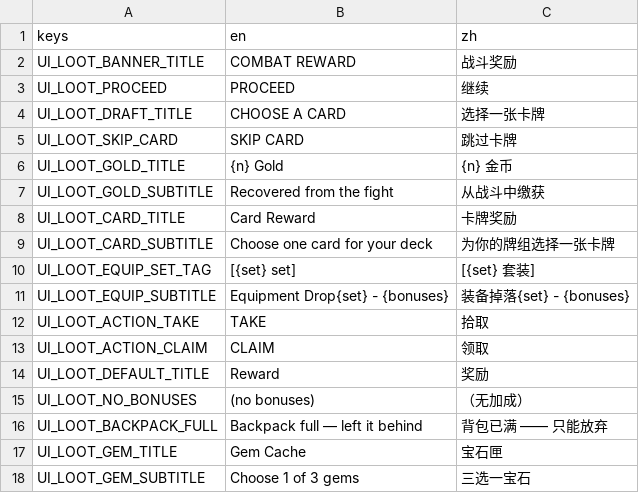
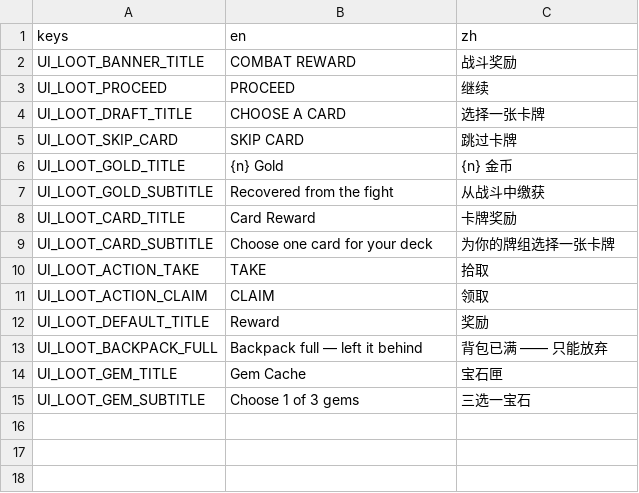
Before and after one commit to Jelly13124/Cardgame, a CSV file: assets/translations/ui_loot.csv, drawn as a sheet; the diff names each change by its address in the sheet, - before the commit and + after, or states it on an @@ line.

```diff
--- a/assets/translations/ui_loot.csv
+++ b/assets/translations/ui_loot.csv
-row 10: UI_LOOT_EQUIP_SET_TAG | [{set} set] | [{set} 套装]
-row 11: UI_LOOT_EQUIP_SUBTITLE | Equipment Drop{set} - {bonuses} | 装备掉落{set} - {bonuses}
-row 15: UI_LOOT_NO_BONUSES | (no bonuses) | （无加成）
```
Also changed, not shown: 1 other file.
